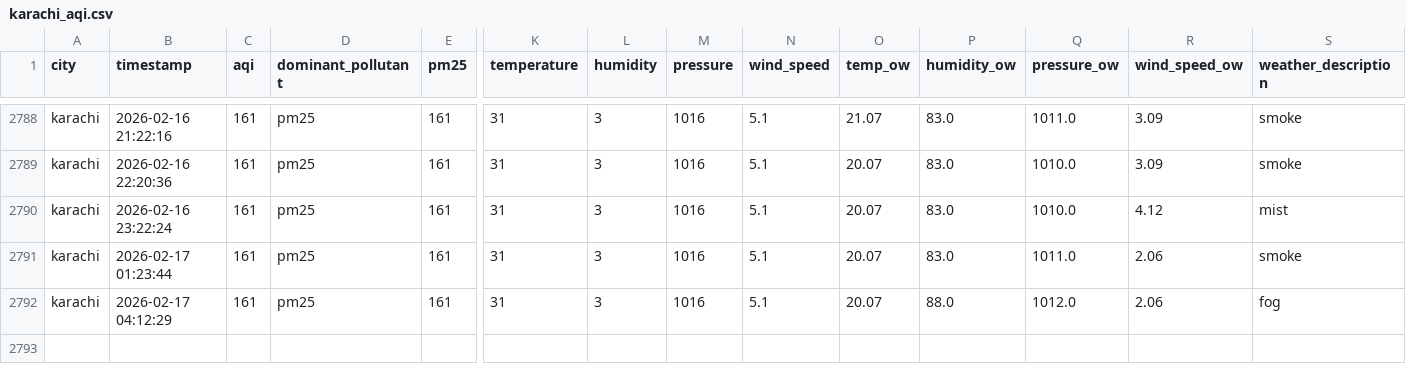
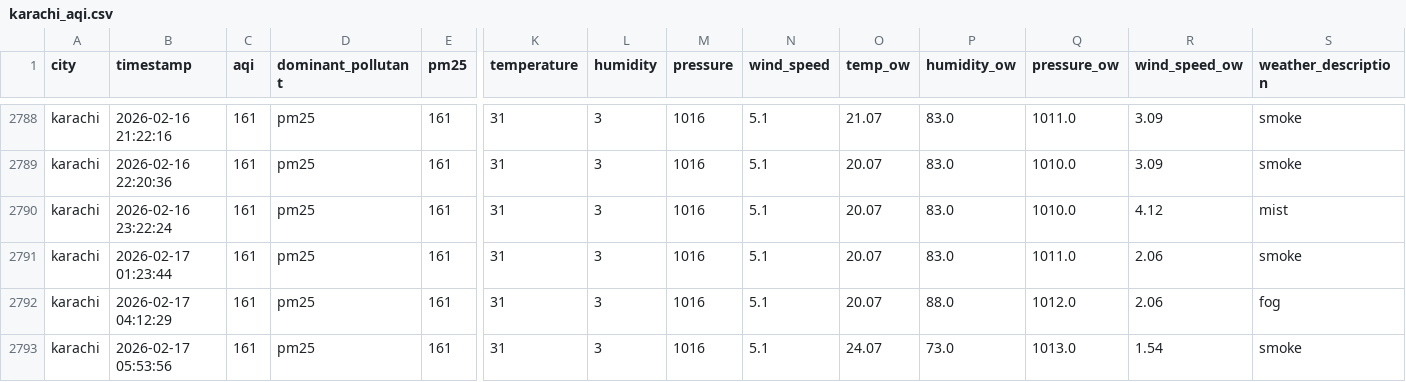
Before and after one commit to Kumkum-Wadhwani/aqi-karachi-predictor, a CSV file: feature_store/features/karachi_aqi.csv, drawn as a sheet; only a part is shown, gaps mark what is left out; rows hold the shown columns only; the diff names each change by its address in the sheet, - before the commit and + after, or states it on an @@ line.

```diff
--- a/feature_store/features/karachi_aqi.csv
+++ b/feature_store/features/karachi_aqi.csv
+row 2793: karachi | 2026-02-17 05:53:56 | 161 | pm25 | 161 | 31 | 3 | 1016 | 5.1 | 24.07 | 73.0 | 1013.0 | 1.54 | smoke
```
